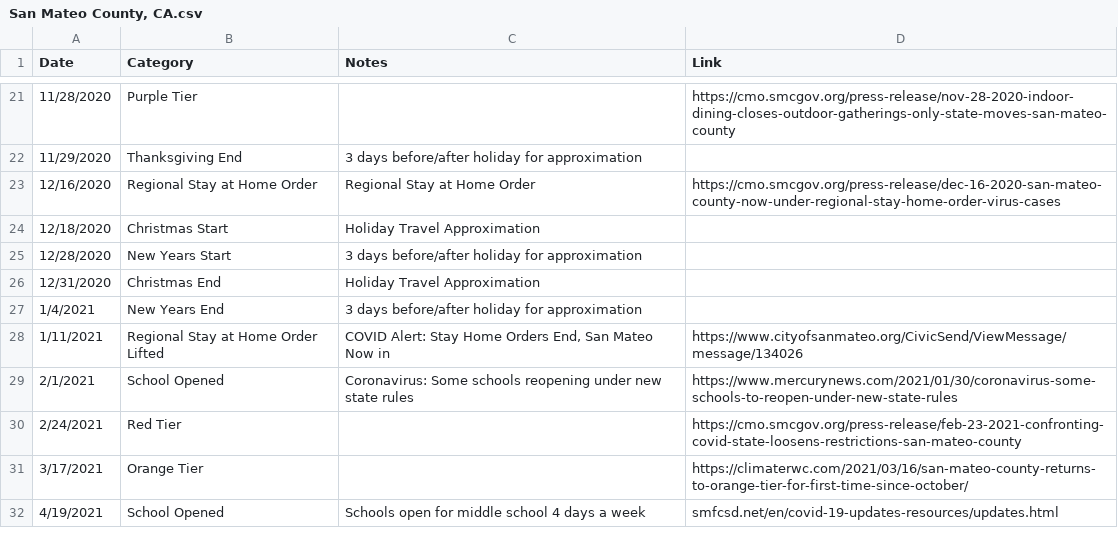
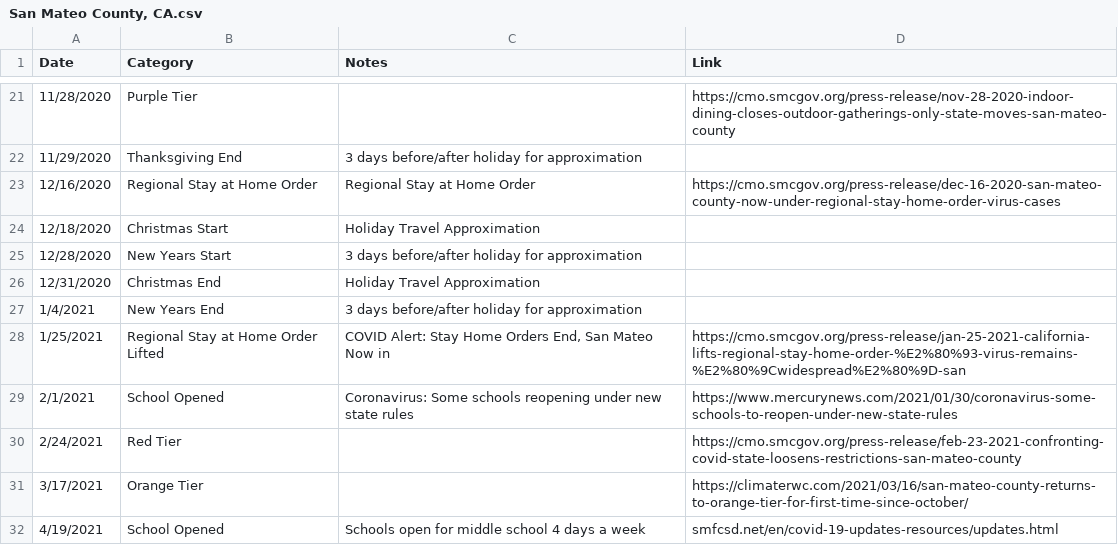
Before and after one commit to holiday-pettijohn/COVID-Tracking-Biola-Summer, a CSV file: Data/State Closure Data/County Closure Data/San Mateo County, CA.csv, drawn as a sheet; only a part is shown, gaps mark what is left out.

Commit message:
updated san mateo

```diff
--- a/Data/State Closure Data/County Closure Data/San Mateo County, CA.csv
+++ b/Data/State Closure Data/County Closure Data/San Mateo County, CA.csv
@@ -27,3 +27,3 @@ Date,Category,Notes,Link
 1/4/2021,New Years End,3 days before/after holiday for approximation,
-1/11/2021,Regional Stay at Home Order Lifted,"COVID Alert: Stay Home Orders End, San Mateo Now in",https://www.cityofsanmateo.org/CivicSend/ViewMessage/message/134026
+1/25/2021,Regional Stay at Home Order Lifted,"COVID Alert: Stay Home Orders End, San Mateo Now in",https://cmo.smcgov.org/press-release/jan-25-2021-california-lifts-regional-stay-home-order-%E2%80%93-virus-remains-%E2%80%9Cwidespread%E2%80%9D-san
 2/1/2021,School Opened,Coronavirus: Some schools reopening under new state rules,https://www.mercurynews.com/2021/01/30/coronavirus-some-schools-to-reopen-under-new-state-rules
```
Also changed, not shown: 4 other files.
